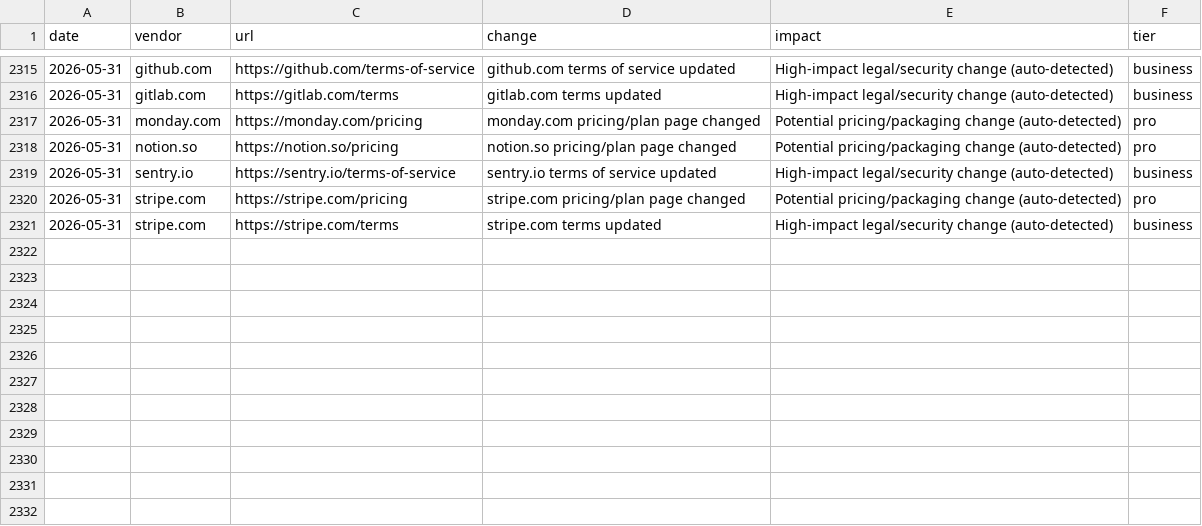
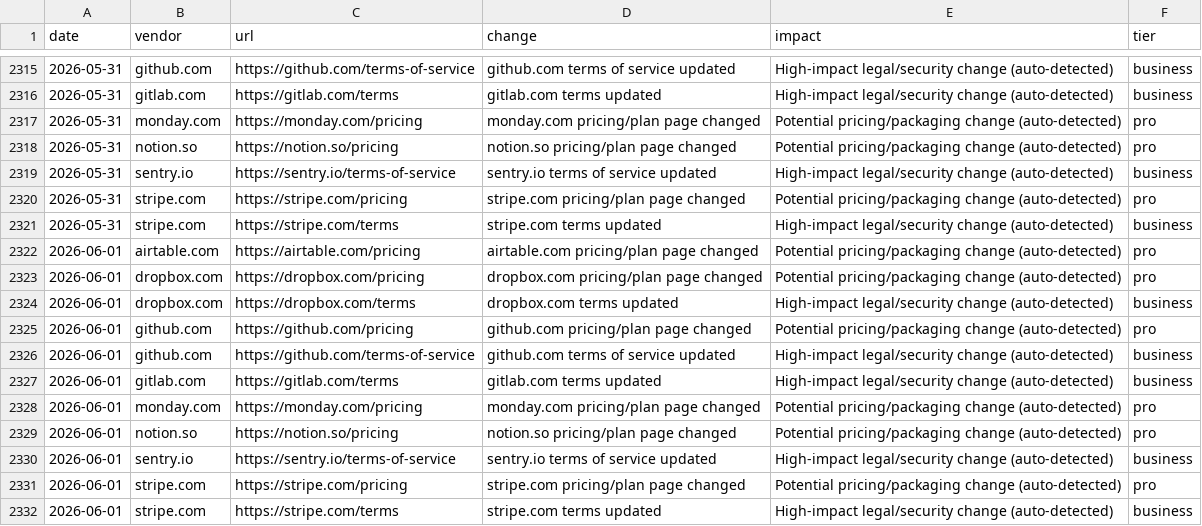
Before and after one commit to motuo666/cg-alert, a CSV file: data/events.backlog.csv, drawn as a sheet; only a part is shown, gaps mark what is left out; the diff names each change by its address in the sheet, - before the commit and + after, or states it on an @@ line.

Commit message:
chore(ci): promote evidence and rebuild canonical events feed

```diff
--- a/data/events.backlog.csv
+++ b/data/events.backlog.csv
+row 2322: 2026-06-01 | airtable.com | https://airtable.com/pricing | airtable.com pricing/plan page changed | Potential pricing/packaging change (auto-detected) | pro
+row 2323: 2026-06-01 | dropbox.com | https://dropbox.com/pricing | dropbox.com pricing/plan page changed | Potential pricing/packaging change (auto-detected) | pro
+row 2324: 2026-06-01 | dropbox.com | https://dropbox.com/terms | dropbox.com terms updated | High-impact legal/security change (auto-detected) | business
+row 2325: 2026-06-01 | github.com | https://github.com/pricing | github.com pricing/plan page changed | Potential pricing/packaging change (auto-detected) | pro
+row 2326: 2026-06-01 | github.com | https://github.com/terms-of-service | github.com terms of service updated | High-impact legal/security change (auto-detected) | business
+row 2327: 2026-06-01 | gitlab.com | https://gitlab.com/terms | gitlab.com terms updated | High-impact legal/security change (auto-detected) | business
+row 2328: 2026-06-01 | monday.com | https://monday.com/pricing | monday.com pricing/plan page changed | Potential pricing/packaging change (auto-detected) | pro
+row 2329: 2026-06-01 | notion.so | https://notion.so/pricing | notion.so pricing/plan page changed | Potential pricing/packaging change (auto-detected) | pro
+row 2330: 2026-06-01 | sentry.io | https://sentry.io/terms-of-service | sentry.io terms of service updated | High-impact legal/security change (auto-detected) | business
+row 2331: 2026-06-01 | stripe.com | https://stripe.com/pricing | stripe.com pricing/plan page changed | Potential pricing/packaging change (auto-detected) | pro
+row 2332: 2026-06-01 | stripe.com | https://stripe.com/terms | stripe.com terms updated | High-impact legal/security change (auto-detected) | business
```
Also changed, not shown: data/events.csv, data/events.raw.csv.
